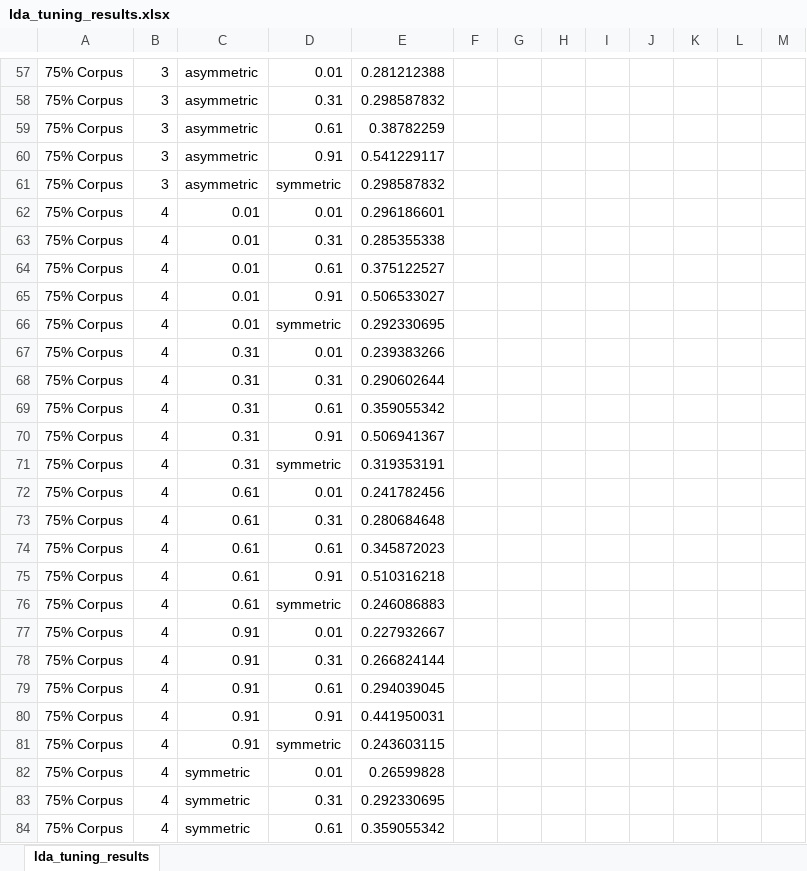
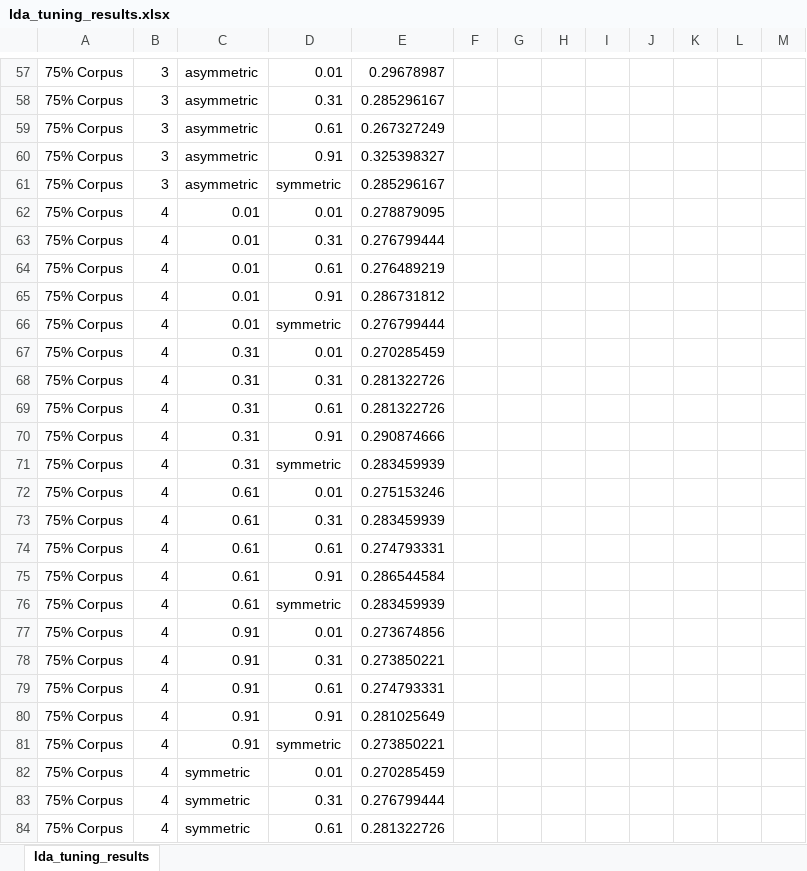
Before and after one commit to ThomasDh-C/ml-music, an Excel workbook: lyric_generation/results/lda_tuning_results.xlsx, sheet lda_tuning_results, drawn as a sheet; only a part is shown, gaps mark what is left out; values as stored, in another font and other column widths than the file's, no borders; charts and pictures not drawn; the diff covers the shown part only; the diff names each change by its address in the sheet, - before the commit and + after, or states it on an @@ line.

```diff
--- a/lyric_generation/results/lda_tuning_results.xlsx (sheet lda_tuning_results)
+++ b/lyric_generation/results/lda_tuning_results.xlsx (sheet lda_tuning_results)
-E57: 0.281212388
+E57: 0.29678987
-E58: 0.298587832
+E58: 0.285296167
-E59: 0.38782259
+E59: 0.267327249
-E60: 0.541229117
+E60: 0.325398327
-E61: 0.298587832
+E61: 0.285296167
-E62: 0.296186601
+E62: 0.278879095
-E63: 0.285355338
+E63: 0.276799444
-E64: 0.375122527
+E64: 0.276489219
-E65: 0.506533027
+E65: 0.286731812
-E66: 0.292330695
+E66: 0.276799444
-E67: 0.239383266
+E67: 0.270285459
-E68: 0.290602644
+E68: 0.281322726
-E69: 0.359055342
+E69: 0.281322726
-E70: 0.506941367
+E70: 0.290874666
-E71: 0.319353191
+E71: 0.283459939
-E72: 0.241782456
+E72: 0.275153246
-E73: 0.280684648
+E73: 0.283459939
-E74: 0.345872023
+E74: 0.274793331
-E75: 0.510316218
+E75: 0.286544584
-E76: 0.246086883
+E76: 0.283459939
-E77: 0.227932667
+E77: 0.273674856
-E78: 0.266824144
+E78: 0.273850221
-E79: 0.294039045
+E79: 0.274793331
-E80: 0.441950031
+E80: 0.281025649
-E81: 0.243603115
+E81: 0.273850221
-E82: 0.26599828
+E82: 0.270285459
-E83: 0.292330695
+E83: 0.276799444
-E84: 0.359055342
+E84: 0.281322726
```
Also changed, not shown: 517 edited cells elsewhere in this sheet, charts or pictures, 3 other files.
